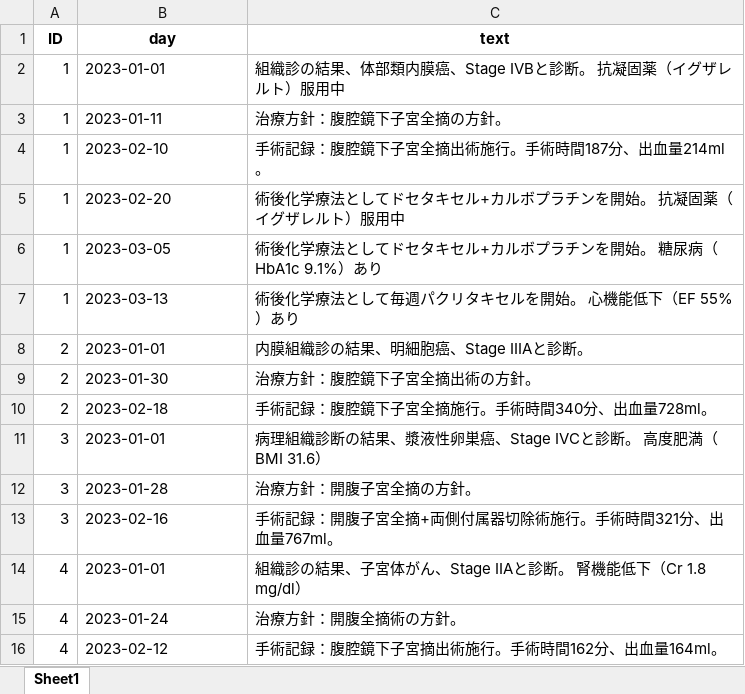
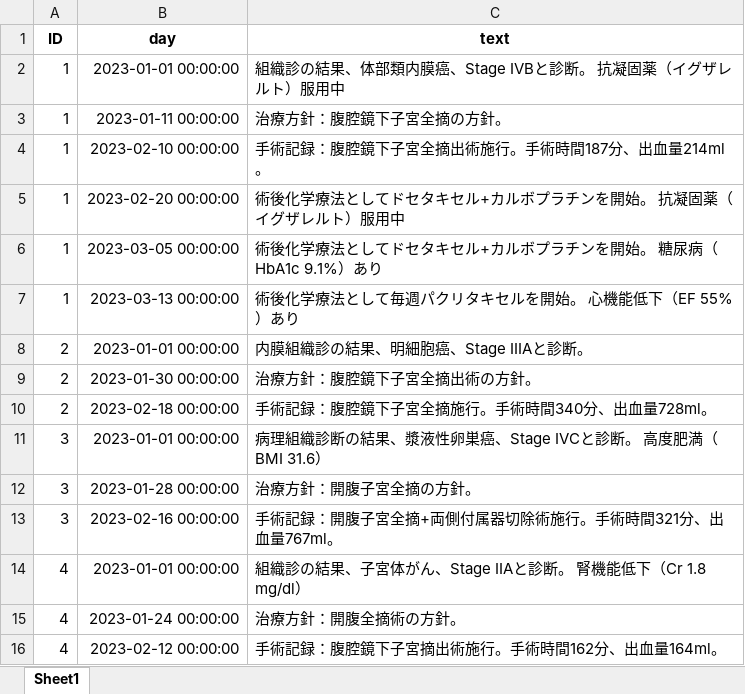
Before and after one commit to iishiken/LLMATCH, an Excel workbook: temp.xlsx, sheet Sheet1, drawn as a sheet; only a part is shown; values as stored, in another font and other column widths than the file's, no borders; the diff covers the shown part only; the diff names each change by its address in the sheet, - before the commit and + after, or states it on an @@ line.

```diff
--- a/temp.xlsx (sheet Sheet1)
+++ b/temp.xlsx (sheet Sheet1)
-B2 (day): 2023-01-01
+B2 (day): 2023-01-01 00:00:00
-B3 (day): 2023-01-11
+B3 (day): 2023-01-11 00:00:00
-B4 (day): 2023-02-10
+B4 (day): 2023-02-10 00:00:00
-B5 (day): 2023-02-20
+B5 (day): 2023-02-20 00:00:00
-B6 (day): 2023-03-05
+B6 (day): 2023-03-05 00:00:00
-B7 (day): 2023-03-13
+B7 (day): 2023-03-13 00:00:00
-B8 (day): 2023-01-01
+B8 (day): 2023-01-01 00:00:00
-B9 (day): 2023-01-30
+B9 (day): 2023-01-30 00:00:00
-B10 (day): 2023-02-18
+B10 (day): 2023-02-18 00:00:00
-B11 (day): 2023-01-01
+B11 (day): 2023-01-01 00:00:00
-B12 (day): 2023-01-28
+B12 (day): 2023-01-28 00:00:00
-B13 (day): 2023-02-16
+B13 (day): 2023-02-16 00:00:00
-B14 (day): 2023-01-01
+B14 (day): 2023-01-01 00:00:00
-B15 (day): 2023-01-24
+B15 (day): 2023-01-24 00:00:00
-B16 (day): 2023-02-12
+B16 (day): 2023-02-12 00:00:00
```
Also changed, not shown: other rows of this sheet, analyzed_results.xlsx, 3 other files.
